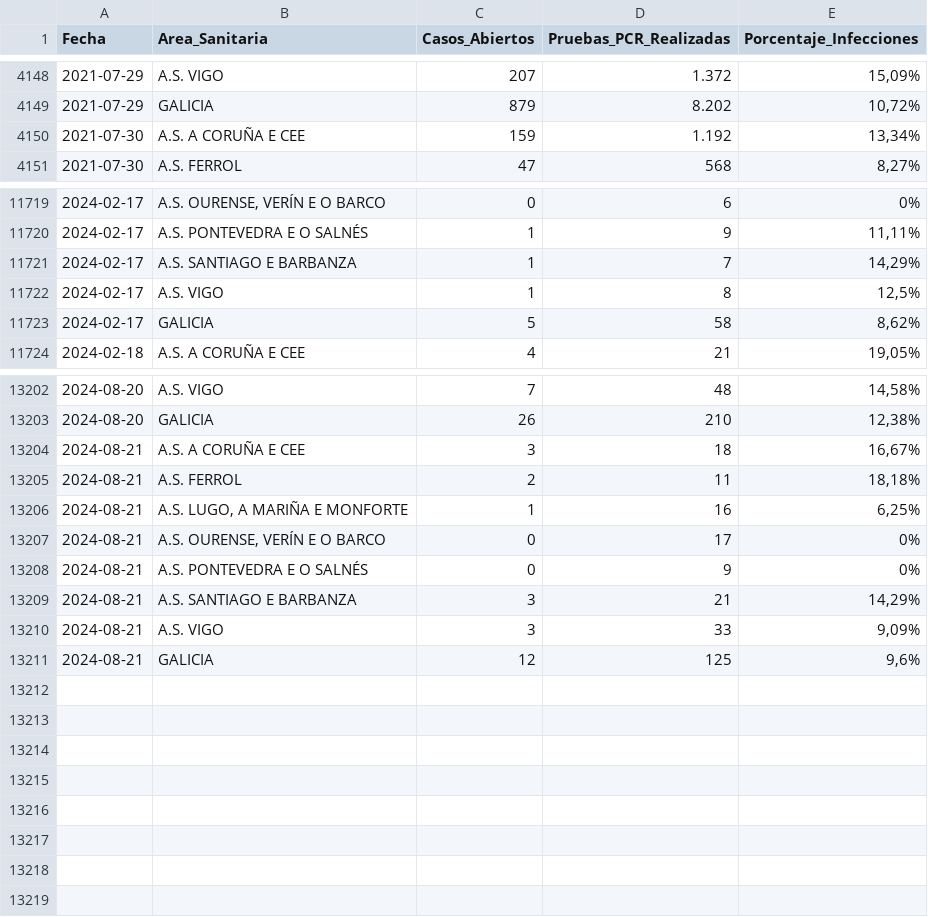
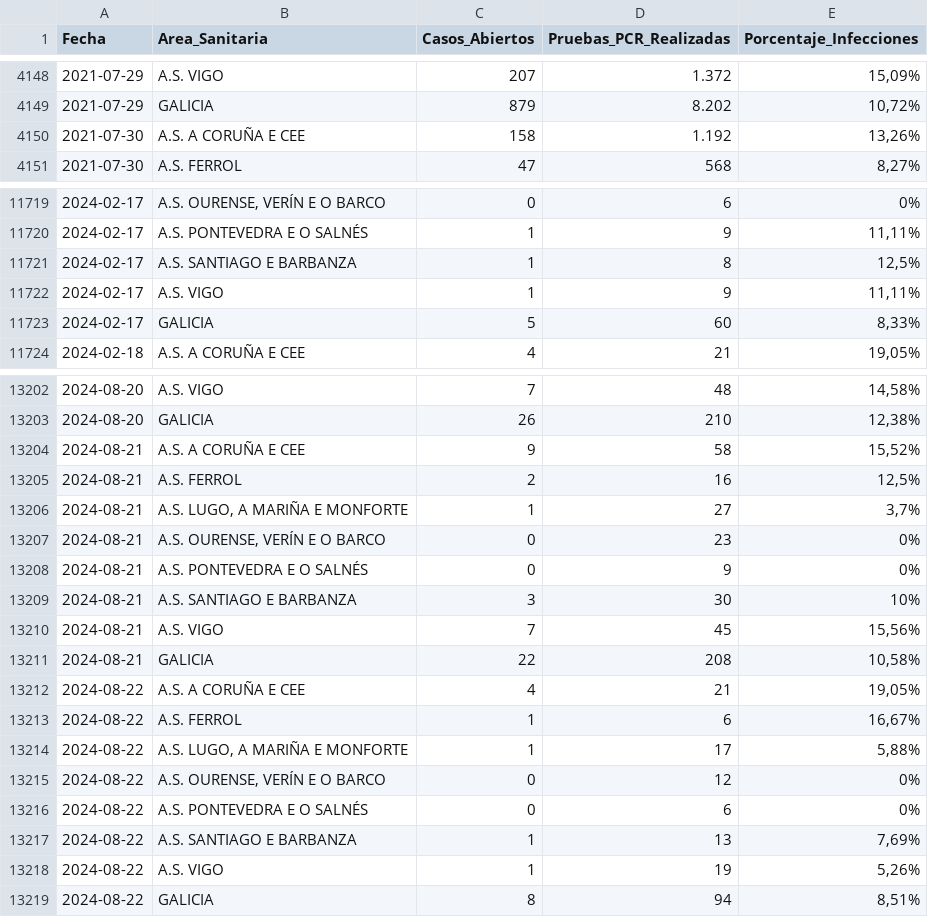
Before and after one commit to jjelosua/sergas-covid19-data, a CSV file: PorcentajeInfeccionesPorFecha.csv, drawn as a sheet; only a part is shown, gaps mark what is left out; the diff covers the shown part only.

```diff
--- a/PorcentajeInfeccionesPorFecha.csv
+++ b/PorcentajeInfeccionesPorFecha.csv
@@ -4149,3 +4149,3 @@ Fecha,Area_Sanitaria,Casos_Abiertos,Pruebas_PCR_Realizadas,Porcentaje_Infeccione
 2021-07-29,"GALICIA","879","8.202","10,72%"
-2021-07-30,"A.S. A CORUÑA E CEE","159","1.192","13,34%"
+2021-07-30,"A.S. A CORUÑA E CEE","158","1.192","13,26%"
 2021-07-30,"A.S. FERROL","47","568","8,27%"
@@ -11720,5 +11720,5 @@ Fecha,Area_Sanitaria,Casos_Abiertos,Pruebas_PCR_Realizadas,Porcentaje_Infeccione
 2024-02-17,"A.S. PONTEVEDRA E O SALNÉS","1","9","11,11%"
-2024-02-17,"A.S. SANTIAGO E BARBANZA","1","7","14,29%"
-2024-02-17,"A.S. VIGO","1","8","12,5%"
-2024-02-17,"GALICIA","5","58","8,62%"
+2024-02-17,"A.S. SANTIAGO E BARBANZA","1","8","12,5%"
+2024-02-17,"A.S. VIGO","1","9","11,11%"
+2024-02-17,"GALICIA","5","60","8,33%"
 2024-02-18,"A.S. A CORUÑA E CEE","4","21","19,05%"
@@ -13203,9 +13203,17 @@ Fecha,Area_Sanitaria,Casos_Abiertos,Pruebas_PCR_Realizadas,Porcentaje_Infeccione
 2024-08-20,"GALICIA","26","210","12,38%"
-2024-08-21,"A.S. A CORUÑA E CEE","3","18","16,67%"
-2024-08-21,"A.S. FERROL","2","11","18,18%"
-2024-08-21,"A.S. LUGO, A MARIÑA E MONFORTE","1","16","6,25%"
-2024-08-21,"A.S. OURENSE, VERÍN E O BARCO","0","17","0%"
+2024-08-21,"A.S. A CORUÑA E CEE","9","58","15,52%"
+2024-08-21,"A.S. FERROL","2","16","12,5%"
+2024-08-21,"A.S. LUGO, A MARIÑA E MONFORTE","1","27","3,7%"
+2024-08-21,"A.S. OURENSE, VERÍN E O BARCO","0","23","0%"
 2024-08-21,"A.S. PONTEVEDRA E O SALNÉS","0","9","0%"
-2024-08-21,"A.S. SANTIAGO E BARBANZA","3","21","14,29%"
-2024-08-21,"A.S. VIGO","3","33","9,09%"
-2024-08-21,"GALICIA","12","125","9,6%"
+2024-08-21,"A.S. SANTIAGO E BARBANZA","3","30","10%"
+2024-08-21,"A.S. VIGO","7","45","15,56%"
+2024-08-21,"GALICIA","22","208","10,58%"
+2024-08-22,"A.S. A CORUÑA E CEE","4","21","19,05%"
+2024-08-22,"A.S. FERROL","1","6","16,67%"
+2024-08-22,"A.S. LUGO, A MARIÑA E MONFORTE","1","17","5,88%"
+2024-08-22,"A.S. OURENSE, VERÍN E O BARCO","0","12","0%"
+2024-08-22,"A.S. PONTEVEDRA E O SALNÉS","0","6","0%"
+2024-08-22,"A.S. SANTIAGO E BARBANZA","1","13","7,69%"
+2024-08-22,"A.S. VIGO","1","19","5,26%"
+2024-08-22,"GALICIA","8","94","8,51%"
```
Also changed, not shown: 70 edited cells elsewhere in this file, ActivosCuradosFallecidos.csv, OcupacionCamasHospital.csv, 1 other file.
